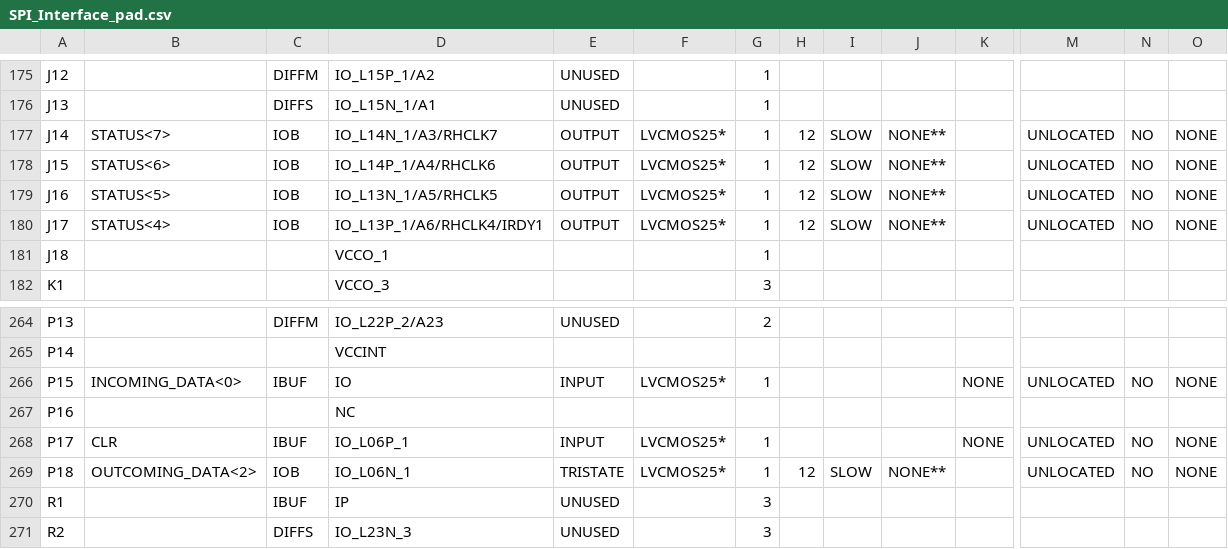
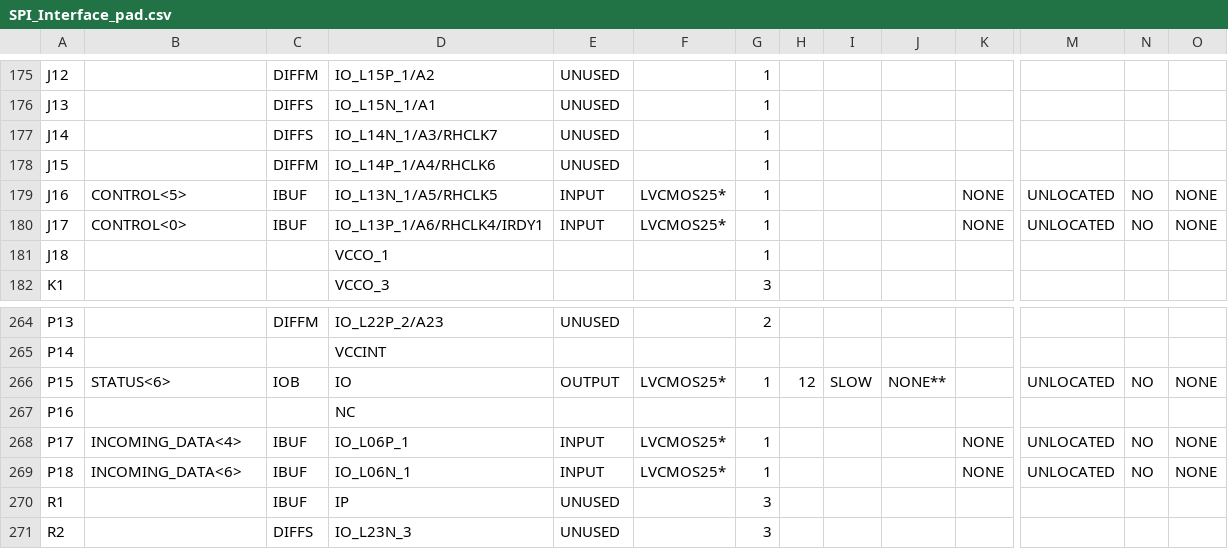
Before and after one commit to ngxx-fus/SPI_INTERFACE, a CSV file: SPI_Interface_pad.csv, drawn as a sheet; only a part is shown, gaps mark what is left out; the diff covers the shown part only; the diff names each change by its address in the sheet, - before the commit and + after, or states it on an @@ line.

```diff
--- a/SPI_Interface_pad.csv
+++ b/SPI_Interface_pad.csv
-B177: STATUS<7>
+B177: (empty)
-C177: IOB
+C177: DIFFS
-E177:E178: OUTPUT
+E177:E178: UNUSED
-F177:F178: LVCMOS25*
+F177:F178: (empty)
-H177:H180: 12
+H177:H180: (empty)
-I177:I180: SLOW
+I177:I180: (empty)
-J177:J180: NONE**
+J177:J180: (empty)
-M177:M178: UNLOCATED
+M177:M178: (empty)
-N177:N178: NO
+N177:N178: (empty)
-O177:O178: NONE
+O177:O178: (empty)
-B178: STATUS<6>
+B178: (empty)
-C178: IOB
+C178: DIFFM
-B179: STATUS<5>
+B179: CONTROL<5>
-C179:C180: IOB
+C179:C180: IBUF
-E179:E180: OUTPUT
+E179:E180: INPUT
-K179:K180: (empty)
+K179:K180: NONE
-B180: STATUS<4>
+B180: CONTROL<0>
-B266: INCOMING_DATA<0>
+B266: STATUS<6>
-C266: IBUF
+C266: IOB
-E266: INPUT
+E266: OUTPUT
-H266: (empty)
+H266: 12
-I266: (empty)
+I266: SLOW
-J266: (empty)
+J266: NONE**
-K266: NONE
+K266: (empty)
-B268: CLR
+B268: INCOMING_DATA<4>
-B269: OUTCOMING_DATA<2>
+B269: INCOMING_DATA<6>
-C269: IOB
+C269: IBUF
-E269: TRISTATE
+E269: INPUT
-H269: 12
+H269: (empty)
-I269: SLOW
+I269: (empty)
-J269: NONE**
+J269: (empty)
-K269: (empty)
+K269: NONE
```
Also changed, not shown: 112 edited cells elsewhere in this file, 50 other files.
